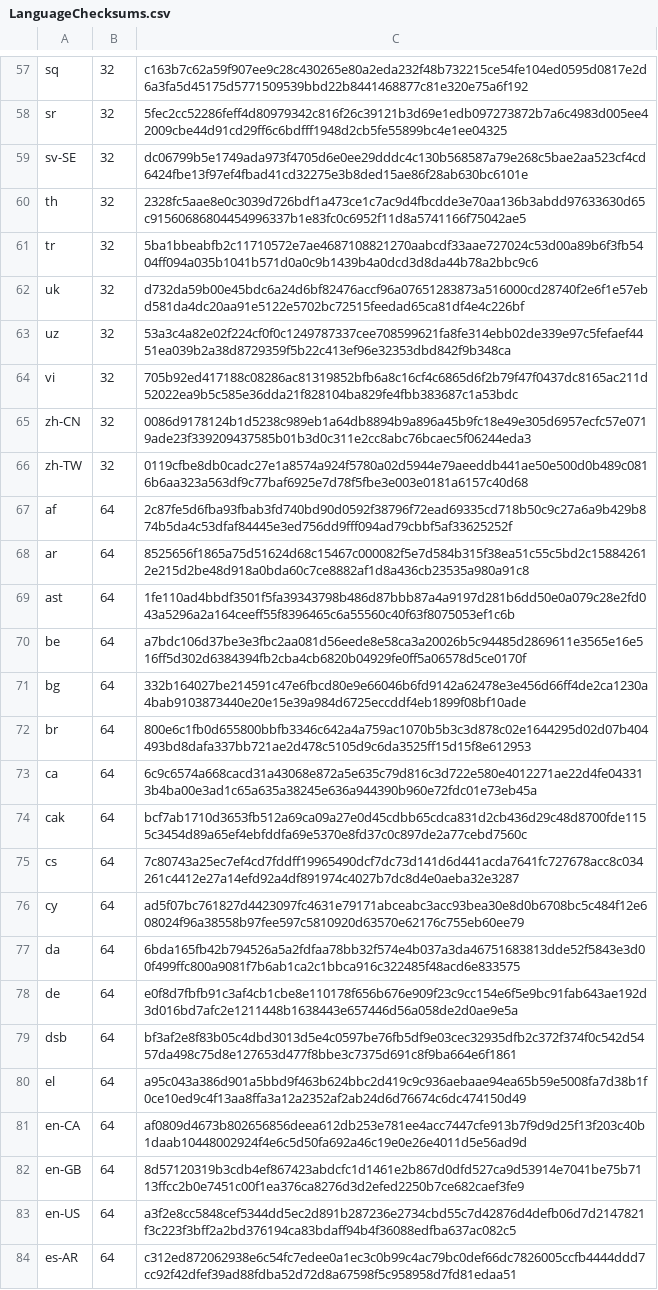
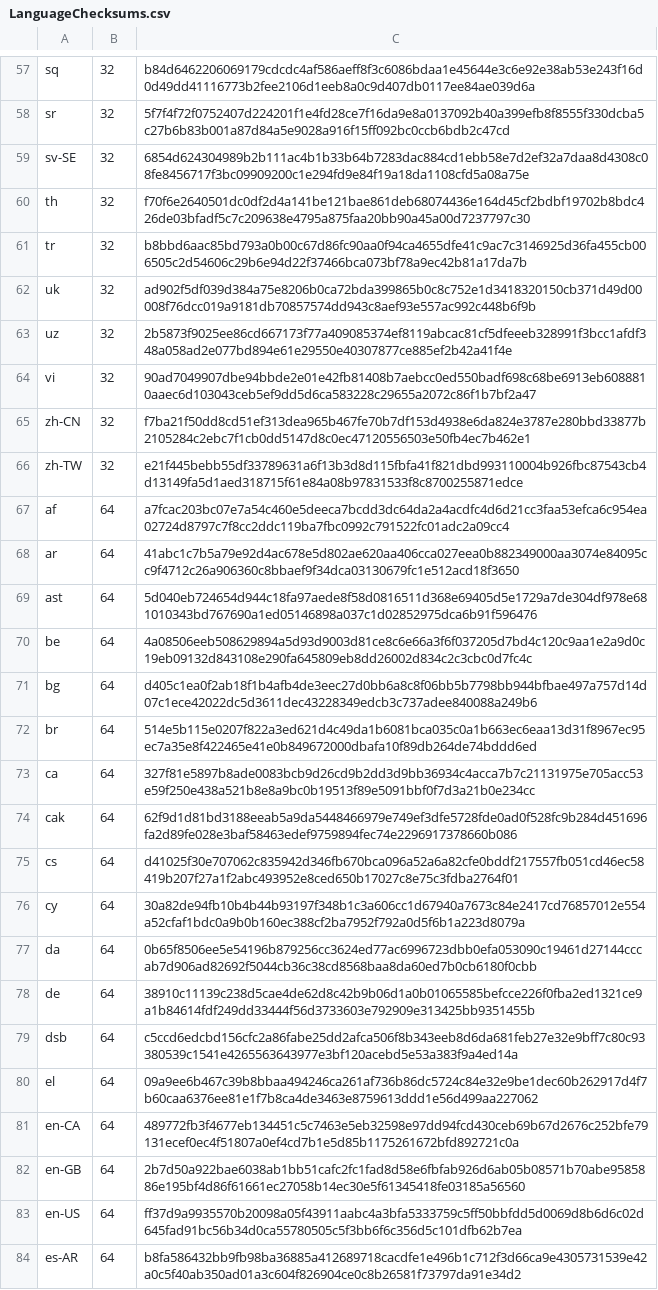
Before and after one commit to chocolatey-community/chocolatey-packages, a CSV file: automatic/thunderbird/tools/LanguageChecksums.csv, drawn as a sheet; only a part is shown, gaps mark what is left out; the diff covers the shown part only; the diff names each change by its address in the sheet, - before the commit and + after, or states it on an @@ line.

```diff
--- a/automatic/thunderbird/tools/LanguageChecksums.csv
+++ b/automatic/thunderbird/tools/LanguageChecksums.csv
-C57: c163b7c62a59f907ee9c28c430265e80a2eda232f48b732215ce54fe104ed0595d0817e2d6a3fa5d45175d5771509539bbd22b8441468877c81e320e75a6f192
+C57: b84d6462206069179cdcdc4af586aeff8f3c6086bdaa1e45644e3c6e92e38ab53e243f16d0d49dd41116773b2fee2106d1eeb8a0c9d407db0117ee84ae039d6a
-C58: 5fec2cc52286feff4d80979342c816f26c39121b3d69e1edb097273872b7a6c4983d005ee42009cbe44d91cd29ff6c6bdfff1948d2cb5fe55899bc4e1ee04325
+C58: 5f7f4f72f0752407d224201f1e4fd28ce7f16da9e8a0137092b40a399efb8f8555f330dcba5c27b6b83b001a87d84a5e9028a916f15ff092bc0ccb6bdb2c47cd
-C59: dc06799b5e1749ada973f4705d6e0ee29dddc4c130b568587a79e268c5bae2aa523cf4cd6424fbe13f97ef4fbad41cd32275e3b8ded15ae86f28ab630bc6101e
+C59: 6854d624304989b2b111ac4b1b33b64b7283dac884cd1ebb58e7d2ef32a7daa8d4308c08fe8456717f3bc09909200c1e294fd9e84f19a18da1108cfd5a08a75e
-C60: 2328fc5aae8e0c3039d726bdf1a473ce1c7ac9d4fbcdde3e70aa136b3abdd97633630d65c91560686804454996337b1e83fc0c6952f11d8a5741166f75042ae5
+C60: f70f6e2640501dc0df2d4a141be121bae861deb68074436e164d45cf2bdbf19702b8bdc426de03bfadf5c7c209638e4795a875faa20bb90a45a00d7237797c30
-C61: 5ba1bbeabfb2c11710572e7ae4687108821270aabcdf33aae727024c53d00a89b6f3fb5404ff094a035b1041b571d0a0c9b1439b4a0dcd3d8da44b78a2bbc9c6
+C61: b8bbd6aac85bd793a0b00c67d86fc90aa0f94ca4655dfe41c9ac7c3146925d36fa455cb006505c2d54606c29b6e94d22f37466bca073bf78a9ec42b81a17da7b
-C62: d732da59b00e45bdc6a24d6bf82476accf96a07651283873a516000cd28740f2e6f1e57ebd581da4dc20aa91e5122e5702bc72515feedad65ca81df4e4c226bf
+C62: ad902f5df039d384a75e8206b0ca72bda399865b0c8c752e1d3418320150cb371d49d00008f76dcc019a9181db70857574dd943c8aef93e557ac992c448b6f9b
-C63: 53a3c4a82e02f224cf0f0c1249787337cee708599621fa8fe314ebb02de339e97c5fefaef4451ea039b2a38d8729359f5b22c413ef96e32353dbd842f9b348ca
+C63: 2b5873f9025ee86cd667173f77a409085374ef8119abcac81cf5dfeeeb328991f3bcc1afdf348a058ad2e077bd894e61e29550e40307877ce885ef2b42a41f4e
-C64: 705b92ed417188c08286ac81319852bfb6a8c16cf4c6865d6f2b79f47f0437dc8165ac211d52022ea9b5c585e36dda21f828104ba829fe4fbb383687c1a53bdc
+C64: 90ad7049907dbe94bbde2e01e42fb81408b7aebcc0ed550badf698c68be6913eb6088810aaec6d103043ceb5ef9dd5d6ca583228c29655a2072c86f1b7bf2a47
-C65: 0086d9178124b1d5238c989eb1a64db8894b9a896a45b9fc18e49e305d6957ecfc57e0719ade23f339209437585b01b3d0c311e2cc8abc76bcaec5f06244eda3
+C65: f7ba21f50dd8cd51ef313dea965b467fe70b7df153d4938e6da824e3787e280bbd33877b2105284c2ebc7f1cb0dd5147d8c0ec47120556503e50fb4ec7b462e1
-C66: 0119cfbe8db0cadc27e1a8574a924f5780a02d5944e79aeeddb441ae50e500d0b489c0816b6aa323a563df9c77baf6925e7d78f5fbe3e003e0181a6157c40d68
+C66: e21f445bebb55df33789631a6f13b3d8d115fbfa41f821dbd993110004b926fbc87543cb4d13149fa5d1aed318715f61e84a08b97831533f8c8700255871edce
-C67: 2c87fe5d6fba93fbab3fd740bd90d0592f38796f72ead69335cd718b50c9c27a6a9b429b874b5da4c53dfaf84445e3ed756dd9fff094ad79cbbf5af33625252f
+C67: a7fcac203bc07e7a54c460e5deeca7bcdd3dc64da2a4acdfc4d6d21cc3faa53efca6c954ea02724d8797c7f8cc2ddc119ba7fbc0992c791522fc01adc2a09cc4
-C68: 8525656f1865a75d51624d68c15467c000082f5e7d584b315f38ea51c55c5bd2c158842612e215d2be48d918a0bda60c7ce8882af1d8a436cb23535a980a91c8
+C68: 41abc1c7b5a79e92d4ac678e5d802ae620aa406cca027eea0b882349000aa3074e84095cc9f4712c26a906360c8bbaef9f34dca03130679fc1e512acd18f3650
-C69: 1fe110ad4bbdf3501f5fa39343798b486d87bbb87a4a9197d281b6dd50e0a079c28e2fd043a5296a2a164ceeff55f8396465c6a55560c40f63f8075053ef1c6b
+C69: 5d040eb724654d944c18fa97aede8f58d0816511d368e69405d5e1729a7de304df978e681010343bd767690a1ed05146898a037c1d02852975dca6b91f596476
-C70: a7bdc106d37be3e3fbc2aa081d56eede8e58ca3a20026b5c94485d2869611e3565e16e516ff5d302d6384394fb2cba4cb6820b04929fe0ff5a06578d5ce0170f
+C70: 4a08506eeb508629894a5d93d9003d81ce8c6e66a3f6f037205d7bd4c120c9aa1e2a9d0c19eb09132d843108e290fa645809eb8dd26002d834c2c3cbc0d7fc4c
-C71: 332b164027be214591c47e6fbcd80e9e66046b6fd9142a62478e3e456d66ff4de2ca1230a4bab9103873440e20e15e39a984d6725eccddf4eb1899f08bf10ade
+C71: d405c1ea0f2ab18f1b4afb4de3eec27d0bb6a8c8f06bb5b7798bb944bfbae497a757d14d07c1ece42022dc5d3611dec43228349edcb3c737adee840088a249b6
-C72: 800e6c1fb0d655800bbfb3346c642a4a759ac1070b5b3c3d878c02e1644295d02d07b404493bd8dafa337bb721ae2d478c5105d9c6da3525ff15d15f8e612953
+C72: 514e5b115e0207f822a3ed621d4c49da1b6081bca035c0a1b663ec6eaa13d31f8967ec95ec7a35e8f422465e41e0b849672000dbafa10f89db264de74bddd6ed
-C73: 6c9c6574a668cacd31a43068e872a5e635c79d816c3d722e580e4012271ae22d4fe043313b4ba00e3ad1c65a635a38245e636a944390b960e72fdc01e73eb45a
+C73: 327f81e5897b8ade0083bcb9d26cd9b2dd3d9bb36934c4acca7b7c21131975e705acc53e59f250e438a521b8e8a9bc0b19513f89e5091bbf0f7d3a21b0e234cc
-C74: bcf7ab1710d3653fb512a69ca09a27e0d45cdbb65cdca831d2cb436d29c48d8700fde1155c3454d89a65ef4ebfddfa69e5370e8fd37c0c897de2a77cebd7560c
+C74: 62f9d1d81bd3188eeab5a9da5448466979e749ef3dfe5728fde0ad0f528fc9b284d451696fa2d89fe028e3baf58463edef9759894fec74e2296917378660b086
-C75: 7c80743a25ec7ef4cd7fddff19965490dcf7dc73d141d6d441acda7641fc727678acc8c034261c4412e27a14efd92a4df891974c4027b7dc8d4e0aeba32e3287
+C75: d41025f30e707062c835942d346fb670bca096a52a6a82cfe0bddf217557fb051cd46ec58419b207f27a1f2abc493952e8ced650b17027c8e75c3fdba2764f01
-C76: ad5f07bc761827d4423097fc4631e79171abceabc3acc93bea30e8d0b6708bc5c484f12e608024f96a38558b97fee597c5810920d63570e62176c755eb60ee79
+C76: 30a82de94fb10b4b44b93197f348b1c3a606cc1d67940a7673c84e2417cd76857012e554a52cfaf1bdc0a9b0b160ec388cf2ba7952f792a0d5f6b1a223d8079a
-C77: 6bda165fb42b794526a5a2fdfaa78bb32f574e4b037a3da46751683813dde52f5843e3d00f499ffc800a9081f7b6ab1ca2c1bbca916c322485f48acd6e833575
+C77: 0b65f8506ee5e54196b879256cc3624ed77ac6996723dbb0efa053090c19461d27144cccab7d906ad82692f5044cb36c38cd8568baa8da60ed7b0cb6180f0cbb
-C78: e0f8d7fbfb91c3af4cb1cbe8e110178f656b676e909f23c9cc154e6f5e9bc91fab643ae192d3d016bd7afc2e1211448b1638443e657446d56a058de2d0ae9e5a
+C78: 38910c11139c238d5cae4de62d8c42b9b06d1a0b01065585befcce226f0fba2ed1321ce9a1b84614fdf249dd33444f56d3733603e792909e313425bb9351455b
-C79: bf3af2e8f83b05c4dbd3013d5e4c0597be76fb5df9e03cec32935dfb2c372f374f0c542d5457da498c75d8e127653d477f8bbe3c7375d691c8f9ba664e6f1861
+C79: c5ccd6edcbd156cfc2a86fabe25dd2afca506f8b343eeb8d6da681feb27e32e9bff7c80c93380539c1541e4265563643977e3bf120acebd5e53a383f9a4ed14a
-C80: a95c043a386d901a5bbd9f463b624bbc2d419c9c936aebaae94ea65b59e5008fa7d38b1f0ce10ed9c4f13aa8ffa3a12a2352af2ab24d6d76674c6dc474150d49
+C80: 09a9ee6b467c39b8bbaa494246ca261af736b86dc5724c84e32e9be1dec60b262917d4f7b60caa6376ee81e1f7b8ca4de3463e8759613ddd1e56d499aa227062
-C81: af0809d4673b802656856deea612db253e781ee4acc7447cfe913b7f9d9d25f13f203c40b1daab10448002924f4e6c5d50fa692a46c19e0e26e4011d5e56ad9d
+C81: 489772fb3f4677eb134451c5c7463e5eb32598e97dd94fcd430ceb69b67d2676c252bfe79131ecef0ec4f51807a0ef4cd7b1e5d85b1175261672bfd892721c0a
-C82: 8d57120319b3cdb4ef867423abdcfc1d1461e2b867d0dfd527ca9d53914e7041be75b7113ffcc2b0e7451c00f1ea376ca8276d3d2efed2250b7ce682caef3fe9
+C82: 2b7d50a922bae6038ab1bb51cafc2fc1fad8d58e6fbfab926d6ab05b08571b70abe9585886e195bf4d86f61661ec27058b14ec30e5f61345418fe03185a56560
-C83: a3f2e8cc5848cef5344dd5ec2d891b287236e2734cbd55c7d42876d4defb06d7d2147821f3c223f3bff2a2bd376194ca83bdaff94b4f36088edfba637ac082c5
+C83: ff37d9a9935570b20098a05f43911aabc4a3bfa5333759c5ff50bbfdd5d0069d8b6d6c02d645fad91bc56b34d0ca55780505c5f3bb6f6c356d5c101dfb62b7ea
-C84: c312ed872062938e6c54fc7edee0a1ec3c0b99c4ac79bc0def66dc7826005ccfb4444ddd7cc92f42dfef39ad88fdba52d72d8a67598f5c958958d7fd81edaa51
+C84: b8fa586432bb9fb98ba36885a412689718cacdfe1e496b1c712f3d66ca9e4305731539e42a0c5f40ab350ad01a3c604f826904ce0c8b26581f73797da91e34d2
```
Also changed, not shown: 104 edited cells elsewhere in this file, automatic/firefox/tools/LanguageChecksums.csv, 23 other files.
